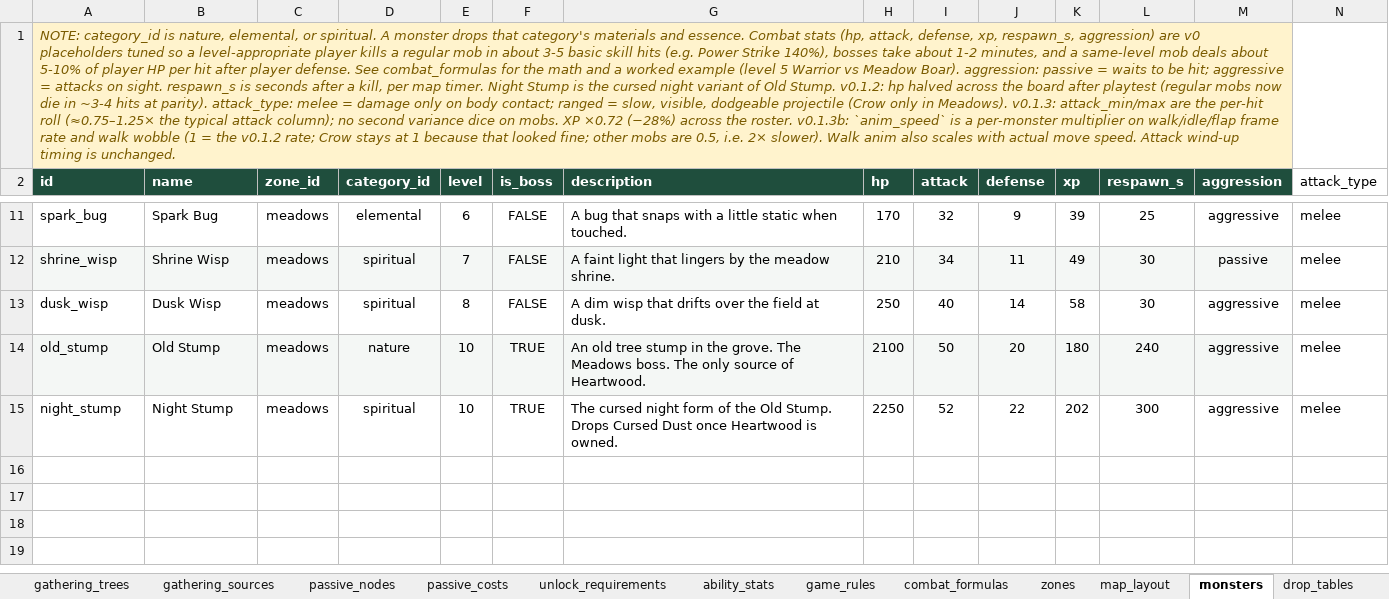
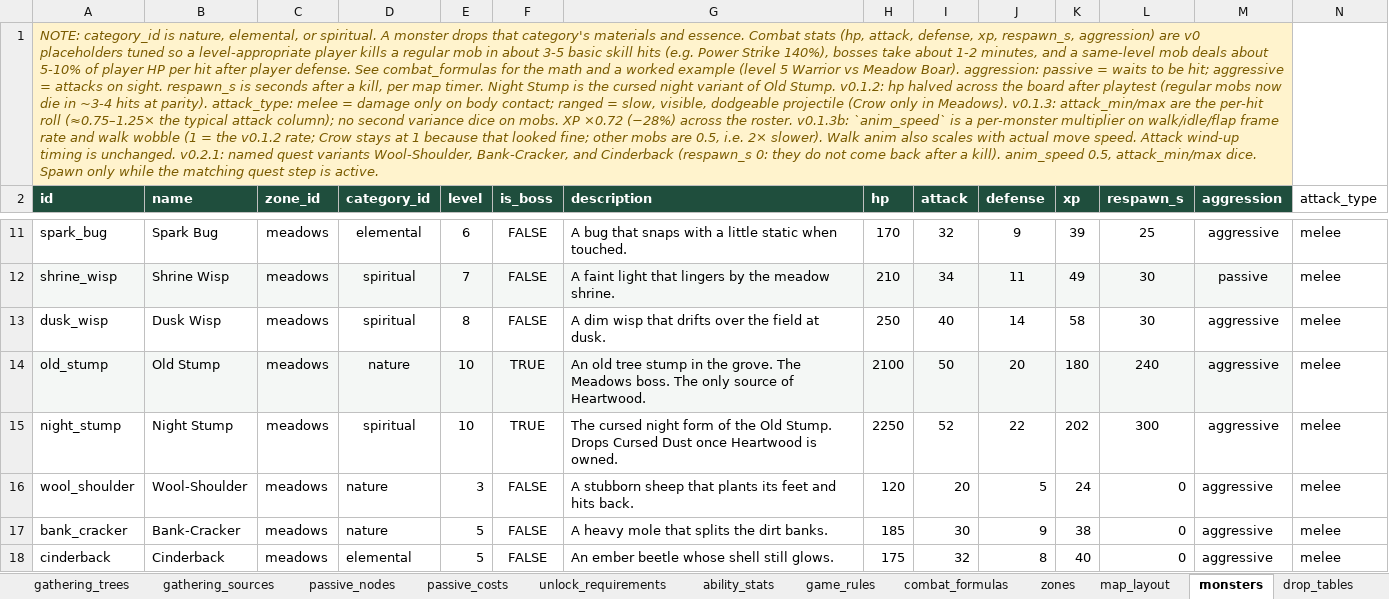
Before and after one commit to gafni-studio/meadows-game, an Excel workbook: sheet/Game_Design_DB_v0.xlsx, sheet monsters, drawn as a sheet; only a part is shown, gaps mark what is left out; values as stored, in another font and other column widths than the file's, no borders; rows hold the shown columns only; the diff names each change by its address in the sheet, - before the commit and + after, or states it on an @@ line.

Commit message:
Sheet v0.2.1: Warrior skill questlines, Root Lash, Dig In, named foes
New skill_quests tab (B-004): Weight of a Swing, Blood Up, A Crack in the Dirt,
Hot Edge. Root Lash and Dig In costs and unlock gates, Live Ember, Wool-Shoulder,
Bank-Cracker, Cinderback (no respawn), journal bound to J.

```diff
--- a/sheet/Game_Design_DB_v0.xlsx (sheet monsters)
+++ b/sheet/Game_Design_DB_v0.xlsx (sheet monsters)
-A1 (id): …is unchanged.
+A1 (id): …is unchanged. v0.2.1: named quest variants Wool-Shoulder, Bank-Cracker, and Cinderback (respawn_s 0: they do not come back after a kill). anim_speed 0.5, attack_min/max dice. Spawn only while the matching quest step is active.
+row 16: wool_shoulder | Wool-Shoulder | meadows | nature | 3 | FALSE | A stubborn sheep that plants its feet and hits back. | 120 | 20 | 5 | 24 | 0 | aggressive | melee
+row 17: bank_cracker | Bank-Cracker | meadows | nature | 5 | FALSE | A heavy mole that splits the dirt banks. | 185 | 30 | 9 | 38 | 0 | aggressive | melee
+row 18: cinderback | Cinderback | meadows | elemental | 5 | FALSE | An ember beetle whose shell still glows. | 175 | 32 | 8 | 40 | 0 | aggressive | melee
```
Also changed, not shown: sheet skill_costs, sheet skills, sheet unlock_requirements, sheet items, sheet controls, other sheet tabs, 9 other files.
